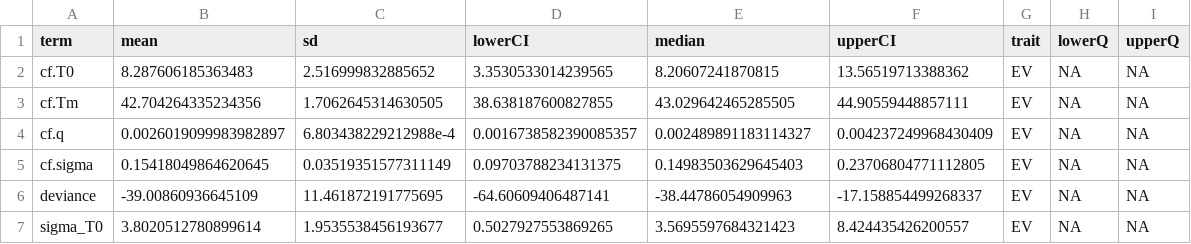
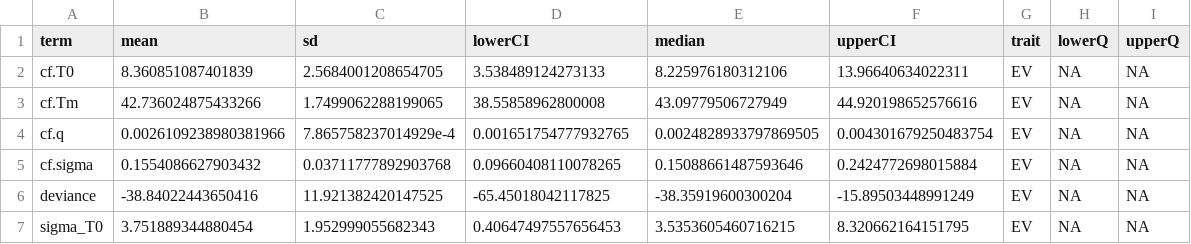
Before and after one commit to BernhardtLab/Arctic-VBD, a CSV file: data-processed/EV/EV.nonarctic.params.summary.csv, drawn as a sheet; only a part is shown; the diff covers the shown part only.

```diff
--- a/data-processed/EV/EV.nonarctic.params.summary.csv
+++ b/data-processed/EV/EV.nonarctic.params.summary.csv
@@ -1,7 +1,7 @@
 term,mean,sd,lowerCI,median,upperCI,trait,lowerQ,upperQ
-cf.T0,8.287606185363483,2.516999832885652,3.3530533014239565,8.20607241870815,13.56519713388362,EV,NA,NA
-cf.Tm,42.704264335234356,1.7062645314630505,38.638187600827855,43.029642465285505,44.90559448857111,EV,NA,NA
-cf.q,0.0026019099983982897,6.803438229212988e-4,0.0016738582390085357,0.002489891183114327,0.004237249968430409,EV,NA,NA
-cf.sigma,0.15418049864620645,0.03519351577311149,0.09703788234131375,0.14983503629645403,0.23706804771112805,EV,NA,NA
-deviance,-39.00860936645109,11.461872191775695,-64.60609406487141,-38.44786054909963,-17.158854499268337,EV,NA,NA
-sigma_T0,3.8020512780899614,1.9535538456193677,0.5027927553869265,3.5695597684321423,8.424435426200557,EV,NA,NA
+cf.T0,8.360851087401839,2.5684001208654705,3.538489124273133,8.225976180312106,13.96640634022311,EV,NA,NA
+cf.Tm,42.736024875433266,1.7499062288199065,38.55858962800008,43.09779506727949,44.920198652576616,EV,NA,NA
+cf.q,0.0026109238980381966,7.865758237014929e-4,0.001651754777932765,0.0024828933797869505,0.004301679250483754,EV,NA,NA
+cf.sigma,0.1554086627903432,0.03711777892903768,0.09660408110078265,0.15088661487593646,0.2424772698015884,EV,NA,NA
+deviance,-38.84022443650416,11.921382420147525,-65.45018042117825,-38.35919600300204,-15.89503448991249,EV,NA,NA
+sigma_T0,3.751889344880454,1.952999055682343,0.40647497557656453,3.5353605460716215,8.320662164151795,EV,NA,NA
```
Also changed, not shown: 17 edited cells elsewhere in this file, data-processed/EV/EV.nonarctic.predictions.summary.csv.
